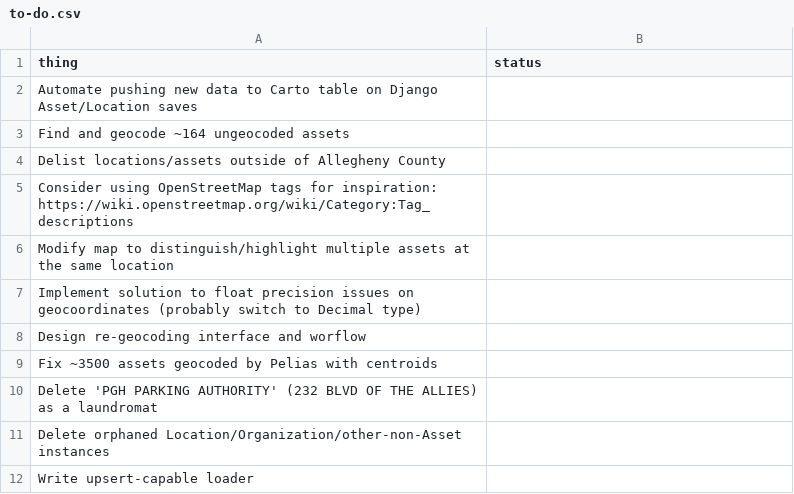
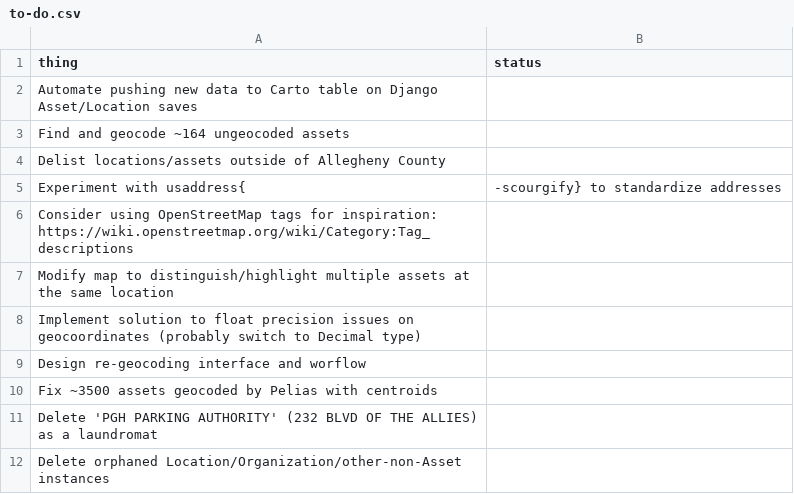
Before and after one commit to lgh19/asset-hound, a CSV file: docs/to-do.csv, drawn as a sheet; only a part is shown; the shorter side is filled out with more unchanged rows.

Commit message:
Add an address-standardization task to to-do.csv

```diff
--- a/docs/to-do.csv
+++ b/docs/to-do.csv
@@ -4,2 +4,3 @@ Find and geocode ~164 ungeocoded assets,
 Delist locations/assets outside of Allegheny County,
+Experiment with usaddress{,-scourgify} to standardize addresses,
 Consider using OpenStreetMap tags for inspiration: https://wiki.openstreetmap.org/wiki/Category:Tag_descriptions,
```
